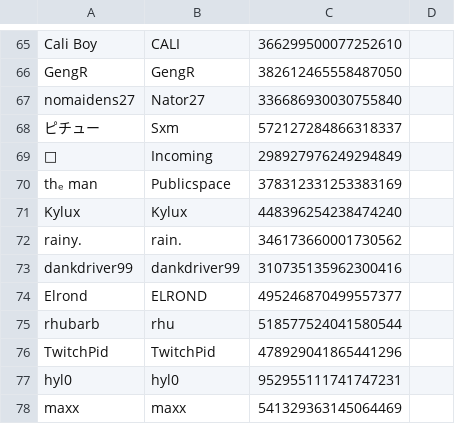
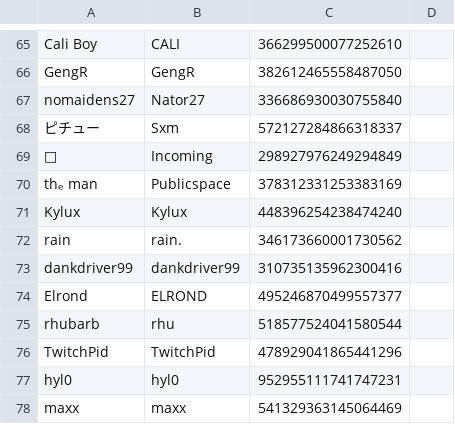
Before and after one commit to eyezayugh-rl/Scrubbys-Garage, a CSV file: Players/players.csv, drawn as a sheet; only a part is shown, gaps mark what is left out.

Commit message:
Updated Players

```diff
--- a/Players/players.csv
+++ b/Players/players.csv
@@ -71,3 +71,3 @@ thₑ man,Publicspace,378312331253383169
 Kylux,Kylux,448396254238474240
-rainy.,rain.,346173660001730562
+rain,rain.,346173660001730562
 dankdriver99,dankdriver99,310735135962300416
```
